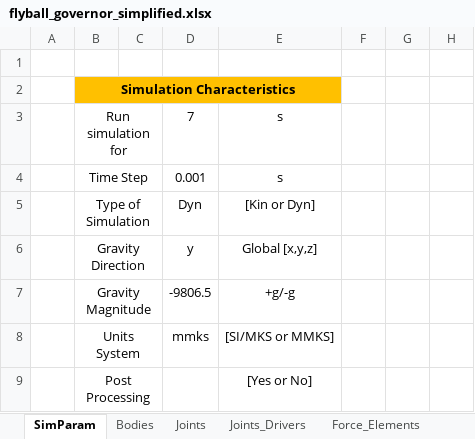
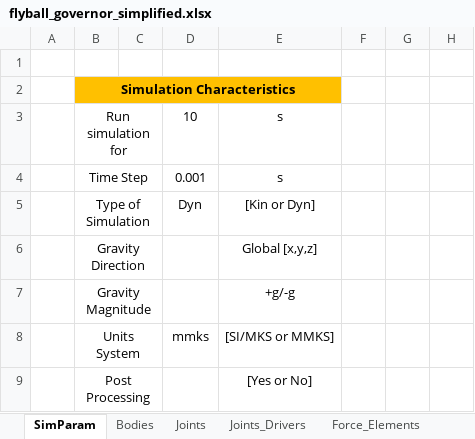
Before and after one commit to TiagoMSCarvalho/Multibody-System-Thesis-Software, an Excel workbook: mbs-EP-v.1.0.3 - changable version/Excel Files/flyball_governor/flyball_governor_simplified.xlsx, sheet SimParam, drawn as a sheet; only a part is shown; values as stored, in another font and other column widths than the file's, no borders; charts and pictures not drawn; the diff names each change by its address in the sheet, - before the commit and + after, or states it on an @@ line.

```diff
--- a/mbs-EP-v.1.0.3 - changable version/Excel Files/flyball_governor/flyball_governor_simplified.xlsx (sheet SimParam)
+++ b/mbs-EP-v.1.0.3 - changable version/Excel Files/flyball_governor/flyball_governor_simplified.xlsx (sheet SimParam)
-D3: 7
+D3: 10
-D6: y
+D6: (empty)
-D7: -9806.5
+D7: (empty)
```
Also changed, not shown: sheet Bodies, mbs-EP-v.1.0.3 - changable version/Excel Files/crank_slider/crank_slider_gravity_spring_damper.xlsx, mbs-EP-v.1.0.3 - changable version/Excel Files/flyball_governor/flyball_governor_damper_spring.xlsx, 9 other files.
